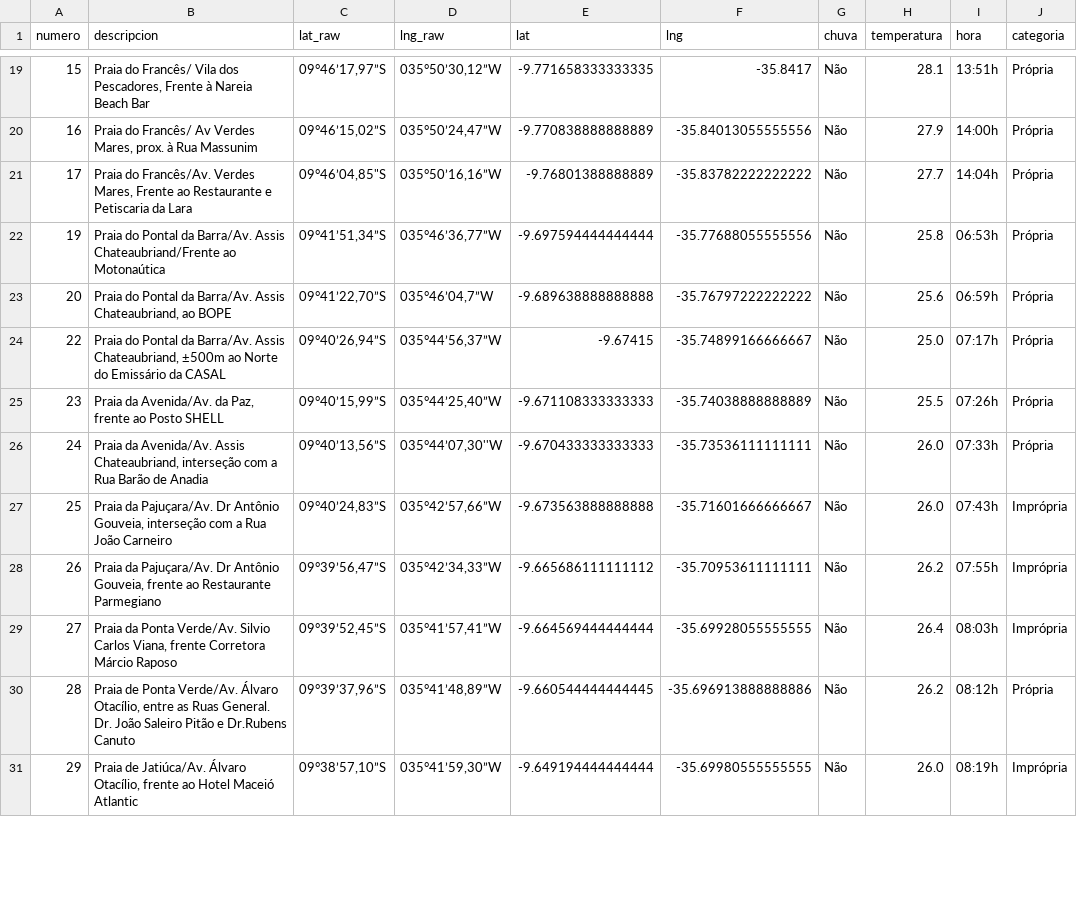
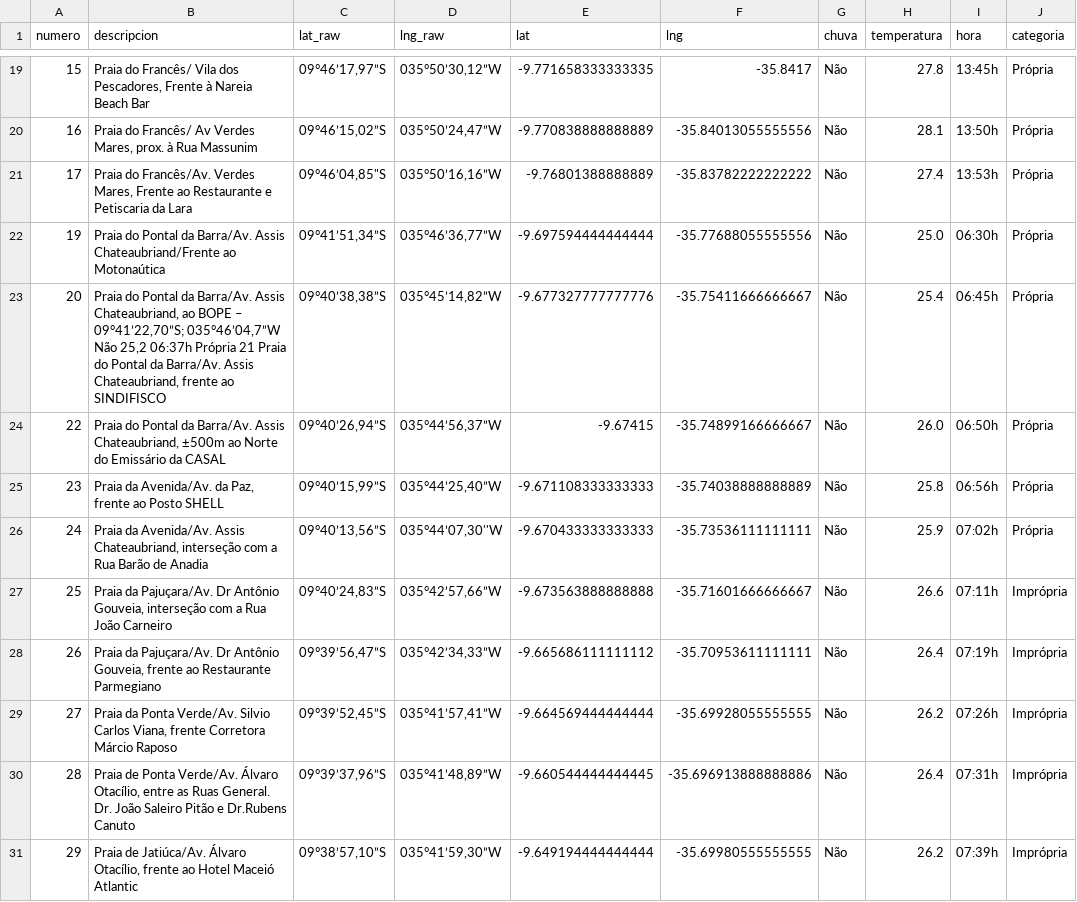
Before and after one commit to rusosnith/playas-brasil, a CSV file: DatosPlaya_completo.csv, drawn as a sheet; only a part is shown, gaps mark what is left out; the diff covers the shown part only.

```diff
--- a/DatosPlaya_completo.csv
+++ b/DatosPlaya_completo.csv
@@ -19,13 +19,13 @@ numero,descripcion,lat_raw,lng_raw,lat,lng,chuva,temperatura,hora,categoria
-15,"Praia do Francês/ Vila dos Pescadores, Frente à Nareia Beach Bar","09°46’17,97”S","035°50’30,12”W",-9.771658333333335,-35.8417,Não,28.1,13:51h,Própria
-16,"Praia do Francês/ Av Verdes Mares, prox. à Rua Massunim","09°46’15,02”S","035°50’24,47”W",-9.770838888888889,-35.84013055555556,Não,27.9,14:00h,Própria
-17,"Praia do Francês/Av. Verdes Mares, Frente ao Restaurante e Petiscaria da Lara","09°46’04,85""S","035°50’16,16”W",-9.76801388888889,-35.83782222222222,Não,27.7,14:04h,Própria
-19,Praia do Pontal da Barra/Av. Assis Chateaubriand/Frente ao Motonaútica,"09°41’51,34”S","035°46’36,77”W",-9.697594444444444,-35.77688055555556,Não,25.8,06:53h,Própria
-20,"Praia do Pontal da Barra/Av. Assis Chateaubriand, ao BOPE","09°41’22,70”S","035°46’04,7”W",-9.689638888888888,-35.76797222222222,Não,25.6,06:59h,Própria
-22,"Praia do Pontal da Barra/Av. Assis Chateaubriand, ±500m ao Norte do Emissário da CASAL","09°40’26,94”S","035°44’56,37”W",-9.67415,-35.74899166666667,Não,25.0,07:17h,Própria
-23,"Praia da Avenida/Av. da Paz, frente ao Posto SHELL","09°40’15,99”S","035°44’25,40”W",-9.671108333333333,-35.74038888888889,Não,25.5,07:26h,Própria
-24,"Praia da Avenida/Av. Assis Chateaubriand, interseção com a Rua Barão de Anadia","09°40’13,56”S","035°44’07,30''W",-9.670433333333333,-35.73536111111111,Não,26.0,07:33h,Própria
-25,"Praia da Pajuçara/Av. Dr Antônio Gouveia, interseção com a Rua João Carneiro","09°40’24,83”S","035°42’57,66”W",-9.673563888888888,-35.71601666666667,Não,26.0,07:43h,Imprópria
-26,"Praia da Pajuçara/Av. Dr Antônio Gouveia, frente ao Restaurante Parmegiano","09°39’56,47”S","035°42’34,33”W",-9.665686111111112,-35.70953611111111,Não,26.2,07:55h,Imprópria
-27,"Praia da Ponta Verde/Av. Silvio Carlos Viana, frente Corretora Márcio Raposo","09°39’52,45”S","035°41’57,41”W",-9.664569444444444,-35.69928055555555,Não,26.4,08:03h,Imprópria
-28,"Praia de Ponta Verde/Av. Álvaro Otacílio, entre as Ruas General. Dr. João Saleiro Pitão e Dr.Rubens Canuto","09°39’37,96”S","035°41’48,89”W",-9.660544444444445,-35.696913888888886,Não,26.2,08:12h,Própria
-29,"Praia de Jatiúca/Av. Álvaro Otacílio, frente ao Hotel Maceió Atlantic","09°38’57,10”S","035°41’59,30”W",-9.649194444444444,-35.69980555555555,Não,26.0,08:19h,Imprópria
+15,"Praia do Francês/ Vila dos Pescadores, Frente à Nareia Beach Bar","09°46’17,97”S","035°50’30,12”W",-9.771658333333335,-35.8417,Não,27.8,13:45h,Própria
+16,"Praia do Francês/ Av Verdes Mares, prox. à Rua Massunim","09°46’15,02”S","035°50’24,47”W",-9.770838888888889,-35.84013055555556,Não,28.1,13:50h,Própria
+17,"Praia do Francês/Av. Verdes Mares, Frente ao Restaurante e Petiscaria da Lara","09°46’04,85""S","035°50’16,16”W",-9.76801388888889,-35.83782222222222,Não,27.4,13:53h,Própria
+19,Praia do Pontal da Barra/Av. Assis Chateaubriand/Frente ao Motonaútica,"09°41’51,34”S","035°46’36,77”W",-9.697594444444444,-35.77688055555556,Não,25.0,06:30h,Própria
+20,"Praia do Pontal da Barra/Av. Assis Chateaubriand, ao BOPE – 09°41’22,70”S; 035°46’04,7”W Não 25,2 06:37h Própria 21 Praia do Pontal da Barra/Av. Assis Chateaubriand, frente ao SINDIFISCO","09°40’38,38”S","035°45’14,82”W",-9.677327777777776,-35.75411666666667,Não,25.4,06:45h,Própria
+22,"Praia do Pontal da Barra/Av. Assis Chateaubriand, ±500m ao Norte do Emissário da CASAL","09°40’26,94”S","035°44’56,37”W",-9.67415,-35.74899166666667,Não,26.0,06:50h,Própria
+23,"Praia da Avenida/Av. da Paz, frente ao Posto SHELL","09°40’15,99”S","035°44’25,40”W",-9.671108333333333,-35.74038888888889,Não,25.8,06:56h,Própria
+24,"Praia da Avenida/Av. Assis Chateaubriand, interseção com a Rua Barão de Anadia","09°40’13,56”S","035°44’07,30''W",-9.670433333333333,-35.73536111111111,Não,25.9,07:02h,Própria
+25,"Praia da Pajuçara/Av. Dr Antônio Gouveia, interseção com a Rua João Carneiro","09°40’24,83”S","035°42’57,66”W",-9.673563888888888,-35.71601666666667,Não,26.6,07:11h,Imprópria
+26,"Praia da Pajuçara/Av. Dr Antônio Gouveia, frente ao Restaurante Parmegiano","09°39’56,47”S","035°42’34,33”W",-9.665686111111112,-35.70953611111111,Não,26.4,07:19h,Imprópria
+27,"Praia da Ponta Verde/Av. Silvio Carlos Viana, frente Corretora Márcio Raposo","09°39’52,45”S","035°41’57,41”W",-9.664569444444444,-35.69928055555555,Não,26.2,07:26h,Imprópria
+28,"Praia de Ponta Verde/Av. Álvaro Otacílio, entre as Ruas General. Dr. João Saleiro Pitão e Dr.Rubens Canuto","09°39’37,96”S","035°41’48,89”W",-9.660544444444445,-35.696913888888886,Não,26.4,07:31h,Imprópria
+29,"Praia de Jatiúca/Av. Álvaro Otacílio, frente ao Hotel Maceió Atlantic","09°38’57,10”S","035°41’59,30”W",-9.649194444444444,-35.69980555555555,Não,26.2,07:39h,Imprópria
```
Also changed, not shown: 95 edited cells elsewhere in this file, DatosPlaya.csv, 1 other file.
